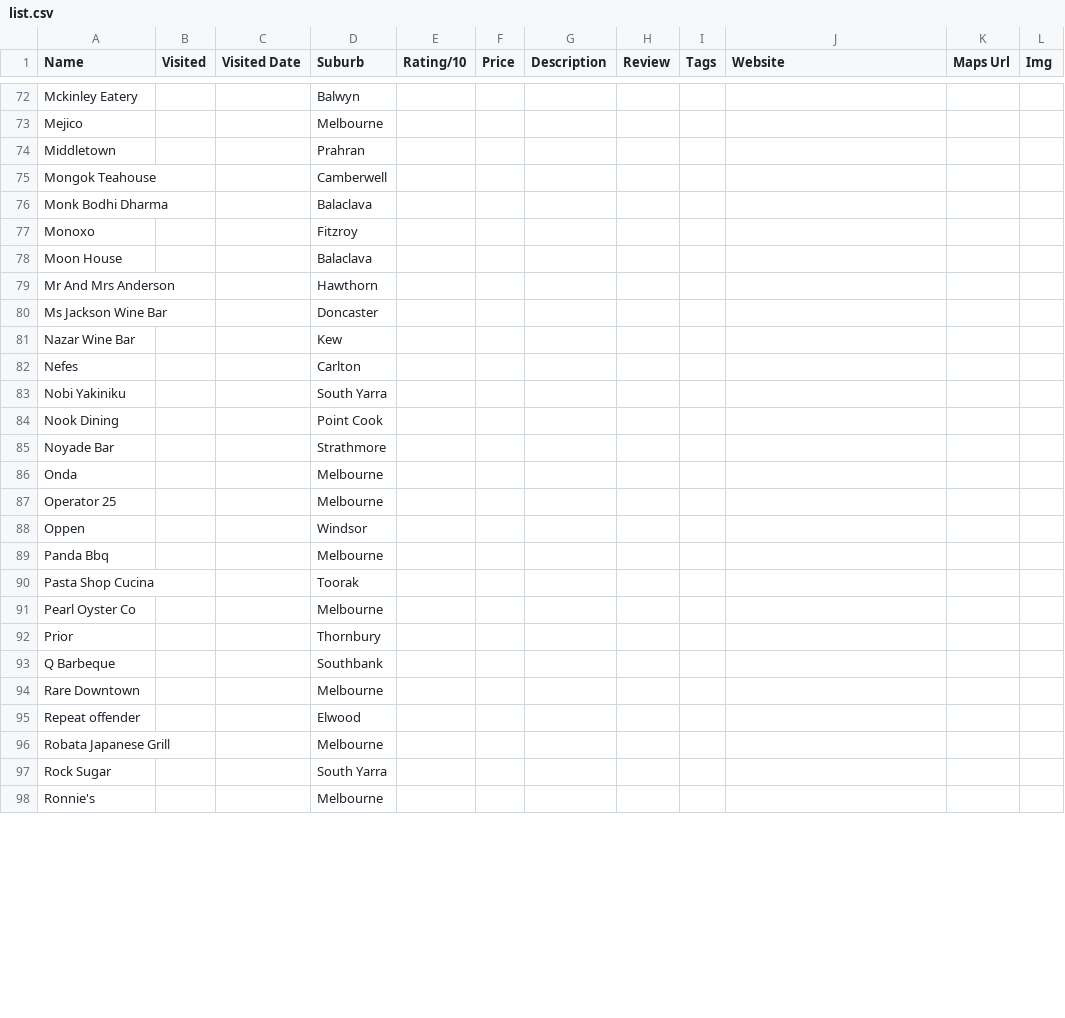
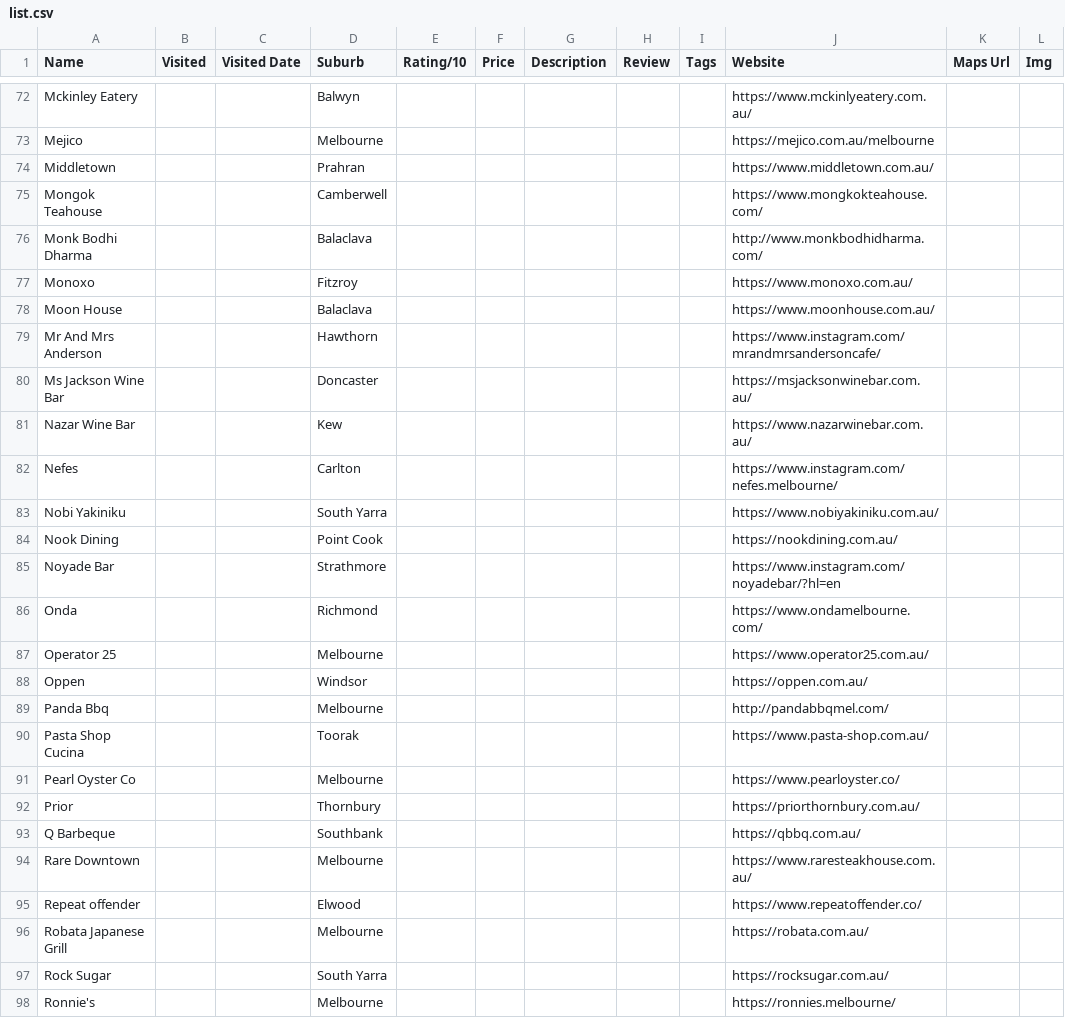
Before and after one commit to s1ddly/eats-build, a CSV file: list.csv, drawn as a sheet; only a part is shown, gaps mark what is left out; the diff covers the shown part only; the diff names each change by its address in the sheet, - before the commit and + after, or states it on an @@ line.

```diff
--- a/list.csv
+++ b/list.csv
-J72 (Website): (empty)
+J72 (Website): https://www.mckinlyeatery.com.au/
-J73 (Website): (empty)
+J73 (Website): https://mejico.com.au/melbourne
-J74 (Website): (empty)
+J74 (Website): https://www.middletown.com.au/
-J75 (Website): (empty)
+J75 (Website): https://www.mongkokteahouse.com/
-J76 (Website): (empty)
+J76 (Website): http://www.monkbodhidharma.com/
-J77 (Website): (empty)
+J77 (Website): https://www.monoxo.com.au/
-J78 (Website): (empty)
+J78 (Website): https://www.moonhouse.com.au/
-J79 (Website): (empty)
+J79 (Website): https://www.instagram.com/mrandmrsandersoncafe/
-J80 (Website): (empty)
+J80 (Website): https://msjacksonwinebar.com.au/
-J81 (Website): (empty)
+J81 (Website): https://www.nazarwinebar.com.au/
-J82 (Website): (empty)
+J82 (Website): https://www.instagram.com/nefes.melbourne/
-J83 (Website): (empty)
+J83 (Website): https://www.nobiyakiniku.com.au/
-J84 (Website): (empty)
+J84 (Website): https://nookdining.com.au/
-J85 (Website): (empty)
+J85 (Website): https://www.instagram.com/noyadebar/?hl=en
-D86 (Suburb): Melbourne
+D86 (Suburb): Richmond
-J86 (Website): (empty)
+J86 (Website): https://www.ondamelbourne.com/
-J87 (Website): (empty)
+J87 (Website): https://www.operator25.com.au/
-J88 (Website): (empty)
+J88 (Website): https://oppen.com.au/
-J89 (Website): (empty)
+J89 (Website): http://pandabbqmel.com/
-J90 (Website): (empty)
+J90 (Website): https://www.pasta-shop.com.au/
-J91 (Website): (empty)
+J91 (Website): https://www.pearloyster.co/
-J92 (Website): (empty)
+J92 (Website): https://priorthornbury.com.au/
-J93 (Website): (empty)
+J93 (Website): https://qbbq.com.au/
-J94 (Website): (empty)
+J94 (Website): https://www.raresteakhouse.com.au/
-J95 (Website): (empty)
+J95 (Website): https://www.repeatoffender.co/
-J96 (Website): (empty)
+J96 (Website): https://robata.com.au/
-J97 (Website): (empty)
+J97 (Website): https://rocksugar.com.au/
-J98 (Website): (empty)
+J98 (Website): https://ronnies.melbourne/
```
Also changed, not shown: 2 added rows, 2 removed rows and 82 edited cells elsewhere in this file.
